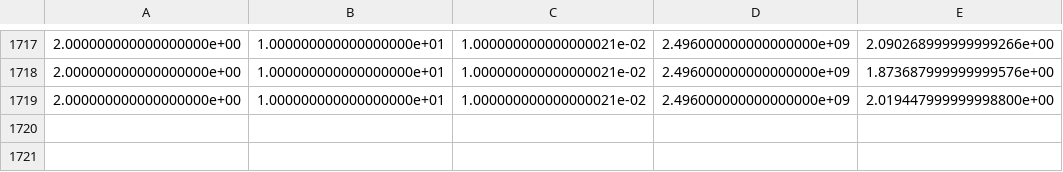
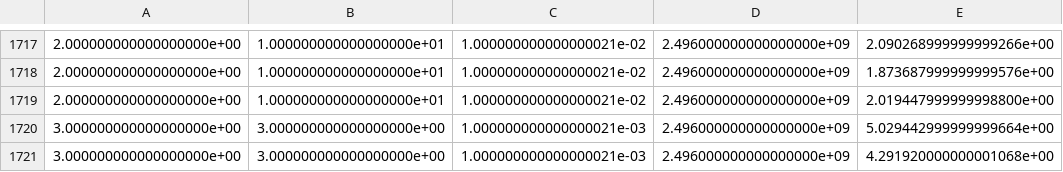
Before and after one commit to lukaszoller/hyperOptimize, a CSV file: src/hyperOptimizeApp/testing/estTimeData.csv, drawn as a sheet; only a part is shown, gaps mark what is left out; the diff names each change by its address in the sheet, - before the commit and + after, or states it on an @@ line.

```diff
--- a/src/hyperOptimizeApp/testing/estTimeData.csv
+++ b/src/hyperOptimizeApp/testing/estTimeData.csv
+row 1720: 3.000000000000000000e+00 | 3.000000000000000000e+00 | 1.000000000000000021e-03 | 2.496000000000000000e+09 | 5.029442999999999664e+00
+row 1721: 3.000000000000000000e+00 | 3.000000000000000000e+00 | 1.000000000000000021e-03 | 2.496000000000000000e+09 | 4.291920000000001068e+00
```
Also changed, not shown: 2 other files.
